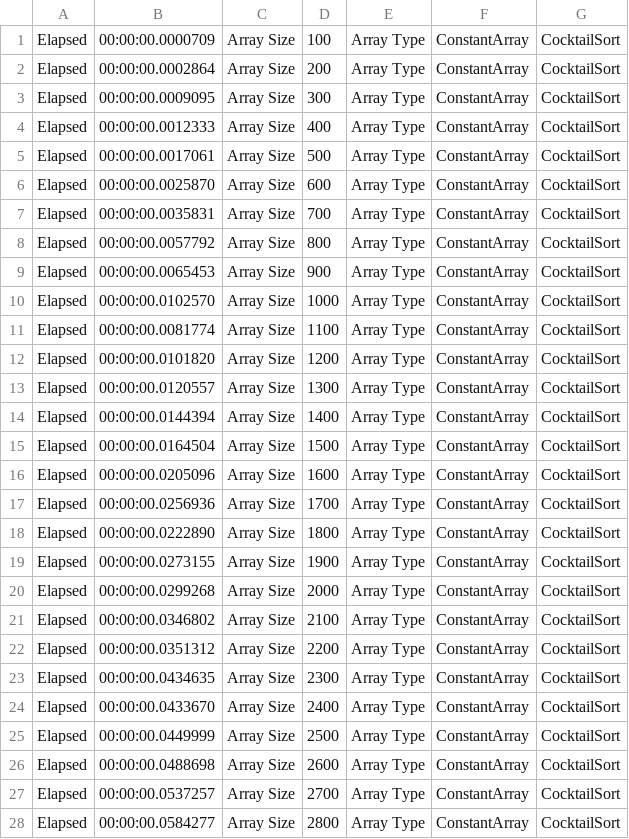
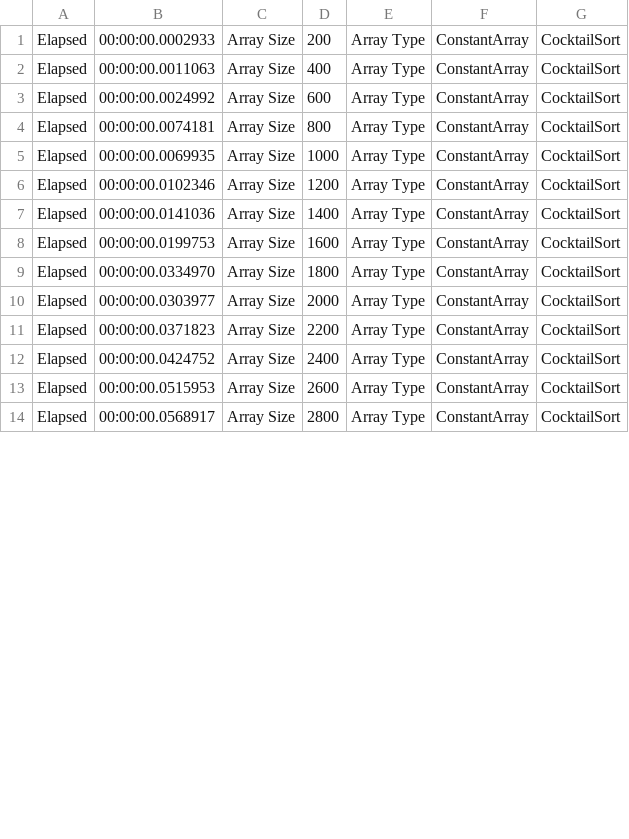
Before and after one commit to kolosovpetro/Sort-Algorithms, a CSV file: SortAlgorithms.Benchmarks/Benchmarks/CocktailSort/CocktailSort_ConstantArray.csv, drawn as a sheet; only a part is shown; the diff covers the shown part only.

```diff
--- a/SortAlgorithms.Benchmarks/Benchmarks/CocktailSort/CocktailSort_ConstantArray.csv
+++ b/SortAlgorithms.Benchmarks/Benchmarks/CocktailSort/CocktailSort_ConstantArray.csv
@@ -1,28 +1,14 @@
-Elapsed; 00:00:00.0000709; Array Size; 100; Array Type; ConstantArray; CocktailSort;
-Elapsed; 00:00:00.0002864; Array Size; 200; Array Type; ConstantArray; CocktailSort;
-Elapsed; 00:00:00.0009095; Array Size; 300; Array Type; ConstantArray; CocktailSort;
-Elapsed; 00:00:00.0012333; Array Size; 400; Array Type; ConstantArray; CocktailSort;
-Elapsed; 00:00:00.0017061; Array Size; 500; Array Type; ConstantArray; CocktailSort;
-Elapsed; 00:00:00.0025870; Array Size; 600; Array Type; ConstantArray; CocktailSort;
-Elapsed; 00:00:00.0035831; Array Size; 700; Array Type; ConstantArray; CocktailSort;
-Elapsed; 00:00:00.0057792; Array Size; 800; Array Type; ConstantArray; CocktailSort;
-Elapsed; 00:00:00.0065453; Array Size; 900; Array Type; ConstantArray; CocktailSort;
-Elapsed; 00:00:00.0102570; Array Size; 1000; Array Type; ConstantArray; CocktailSort;
-Elapsed; 00:00:00.0081774; Array Size; 1100; Array Type; ConstantArray; CocktailSort;
-Elapsed; 00:00:00.0101820; Array Size; 1200; Array Type; ConstantArray; CocktailSort;
-Elapsed; 00:00:00.0120557; Array Size; 1300; Array Type; ConstantArray; CocktailSort;
-Elapsed; 00:00:00.0144394; Array Size; 1400; Array Type; ConstantArray; CocktailSort;
-Elapsed; 00:00:00.0164504; Array Size; 1500; Array Type; ConstantArray; CocktailSort;
-Elapsed; 00:00:00.0205096; Array Size; 1600; Array Type; ConstantArray; CocktailSort;
-Elapsed; 00:00:00.0256936; Array Size; 1700; Array Type; ConstantArray; CocktailSort;
-Elapsed; 00:00:00.0222890; Array Size; 1800; Array Type; ConstantArray; CocktailSort;
-Elapsed; 00:00:00.0273155; Array Size; 1900; Array Type; ConstantArray; CocktailSort;
-Elapsed; 00:00:00.0299268; Array Size; 2000; Array Type; ConstantArray; CocktailSort;
-Elapsed; 00:00:00.0346802; Array Size; 2100; Array Type; ConstantArray; CocktailSort;
-Elapsed; 00:00:00.0351312; Array Size; 2200; Array Type; ConstantArray; CocktailSort;
-Elapsed; 00:00:00.0434635; Array Size; 2300; Array Type; ConstantArray; CocktailSort;
-Elapsed; 00:00:00.0433670; Array Size; 2400; Array Type; ConstantArray; CocktailSort;
-Elapsed; 00:00:00.0449999; Array Size; 2500; Array Type; ConstantArray; CocktailSort;
-Elapsed; 00:00:00.0488698; Array Size; 2600; Array Type; ConstantArray; CocktailSort;
-Elapsed; 00:00:00.0537257; Array Size; 2700; Array Type; ConstantArray; CocktailSort;
-Elapsed; 00:00:00.0584277; Array Size; 2800; Array Type; ConstantArray; CocktailSort;
+Elapsed; 00:00:00.0002933; Array Size; 200; Array Type; ConstantArray; CocktailSort;
+Elapsed; 00:00:00.0011063; Array Size; 400; Array Type; ConstantArray; CocktailSort;
+Elapsed; 00:00:00.0024992; Array Size; 600; Array Type; ConstantArray; CocktailSort;
+Elapsed; 00:00:00.0074181; Array Size; 800; Array Type; ConstantArray; CocktailSort;
+Elapsed; 00:00:00.0069935; Array Size; 1000; Array Type; ConstantArray; CocktailSort;
+Elapsed; 00:00:00.0102346; Array Size; 1200; Array Type; ConstantArray; CocktailSort;
+Elapsed; 00:00:00.0141036; Array Size; 1400; Array Type; ConstantArray; CocktailSort;
+Elapsed; 00:00:00.0199753; Array Size; 1600; Array Type; ConstantArray; CocktailSort;
+Elapsed; 00:00:00.0334970; Array Size; 1800; Array Type; ConstantArray; CocktailSort;
+Elapsed; 00:00:00.0303977; Array Size; 2000; Array Type; ConstantArray; CocktailSort;
+Elapsed; 00:00:00.0371823; Array Size; 2200; Array Type; ConstantArray; CocktailSort;
+Elapsed; 00:00:00.0424752; Array Size; 2400; Array Type; ConstantArray; CocktailSort;
+Elapsed; 00:00:00.0515953; Array Size; 2600; Array Type; ConstantArray; CocktailSort;
+Elapsed; 00:00:00.0568917; Array Size; 2800; Array Type; ConstantArray; CocktailSort;
```
Also changed, not shown: 11 removed rows and 11 edited cells elsewhere in this file, SortAlgorithms.Benchmarks/Benchmarks/CocktailSort/CocktailSort_ReversedArray.csv, SortAlgorithms.Benchmarks/Benchmarks/InsertionSort/InsertionSort_ConstantArray.csv, 36 other files.
